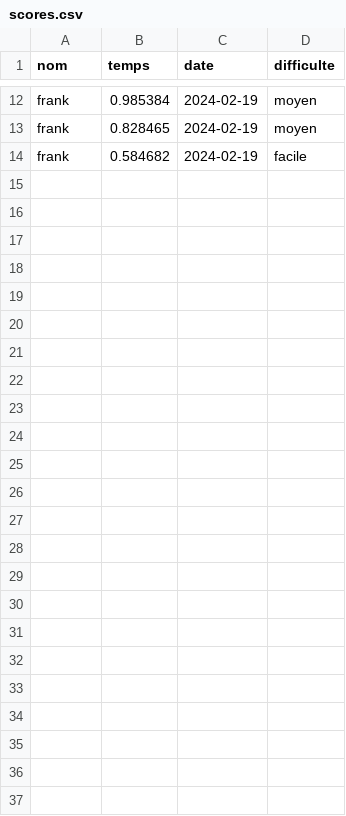
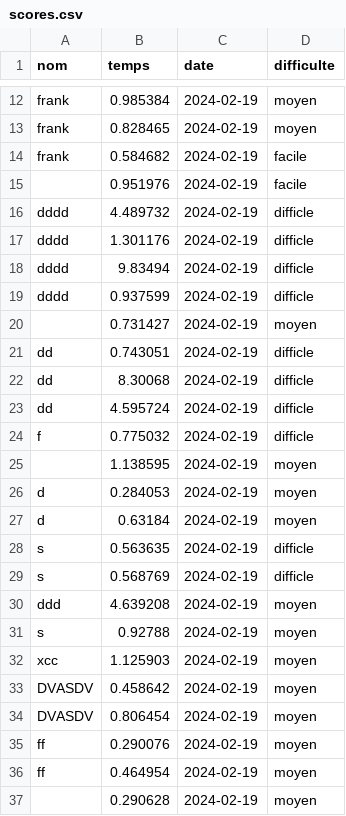
Before and after one commit to bettina-sarah/Carre_rouge, a CSV file: Carre_rouge/scores.csv, drawn as a sheet; only a part is shown, gaps mark what is left out.

```diff
--- a/Carre_rouge/scores.csv
+++ b/Carre_rouge/scores.csv
@@ -14 +14,24 @@ frank,0.828465,2024-02-19,moyen
 frank,0.584682,2024-02-19,facile
+,0.951976,2024-02-19,facile
+dddd,4.489732,2024-02-19,difficle
+dddd,1.301176,2024-02-19,difficle
+dddd,9.83494,2024-02-19,difficle
+dddd,0.937599,2024-02-19,difficle
+,0.731427,2024-02-19,moyen
+dd,0.743051,2024-02-19,difficle
+dd,8.30068,2024-02-19,difficle
+dd,4.595724,2024-02-19,difficle
+f,0.775032,2024-02-19,difficle
+,1.138595,2024-02-19,moyen
+d,0.284053,2024-02-19,moyen
+d,0.63184,2024-02-19,moyen
+s,0.563635,2024-02-19,difficle
+s,0.568769,2024-02-19,difficle
+ddd,4.639208,2024-02-19,moyen
+s,0.92788,2024-02-19,moyen
+xcc,1.125903,2024-02-19,moyen
+DVASDV,0.458642,2024-02-19,moyen
+DVASDV,0.806454,2024-02-19,moyen
+ff,0.290076,2024-02-19,moyen
+ff,0.464954,2024-02-19,moyen
+,0.290628,2024-02-19,moyen
```
Also changed, not shown: 2 other files.
